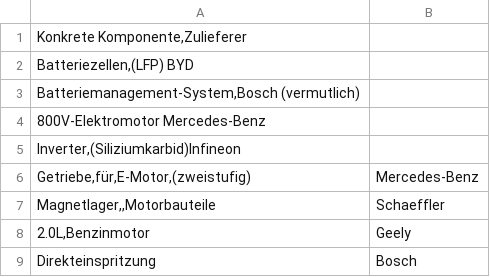
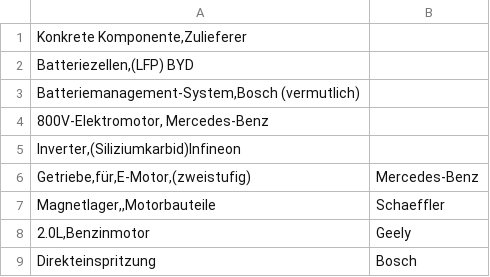
Before and after one commit to Voland1807/zulieferer-datenbank, a CSV file: public/data/zulieferer.csv, drawn as a sheet; only a part is shown.

Commit message:
Update zulieferer.csv

```diff
--- a/public/data/zulieferer.csv
+++ b/public/data/zulieferer.csv
@@ -3,3 +3,3 @@ Batteriezellen,(LFP) BYD
 Batteriemanagement-System,Bosch (vermutlich)
-800V-Elektromotor Mercedes-Benz
+800V-Elektromotor, Mercedes-Benz
 Inverter,(Siliziumkarbid)Infineon
```
